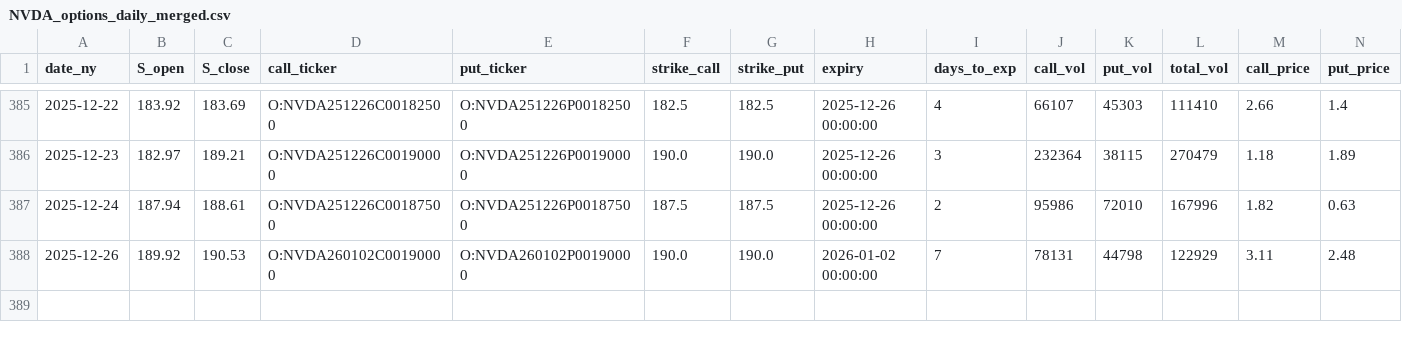
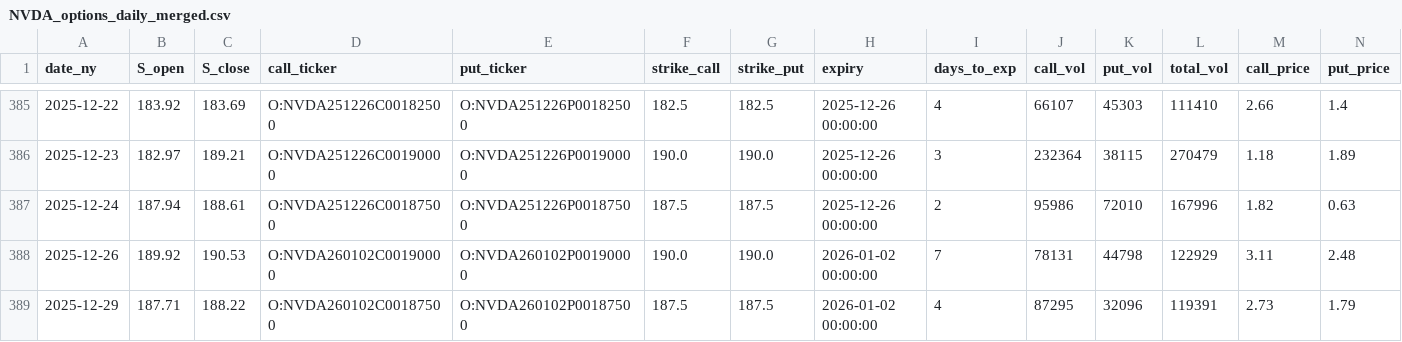
Before and after one commit to KieferOng/dispersion-trading, a CSV file: data2/NVDA_options_daily_merged.csv, drawn as a sheet; only a part is shown, gaps mark what is left out; rows hold the shown columns only; the diff names each change by its address in the sheet, - before the commit and + after, or states it on an @@ line.

```diff
--- a/data2/NVDA_options_daily_merged.csv
+++ b/data2/NVDA_options_daily_merged.csv
+row 389: 2025-12-29 | 187.71 | 188.22 | O:NVDA260102C00187500 | O:NVDA260102P00187500 | 187.5 | 187.5 | 2026-01-02 00:00:00 | 4 | 87295 | 32096 | 119391 | 2.73 | 1.79
```
Also changed, not shown: data2/AAPL_options_daily_merged.csv, data2/AMZN_options_daily_merged.csv, 12 other files.
